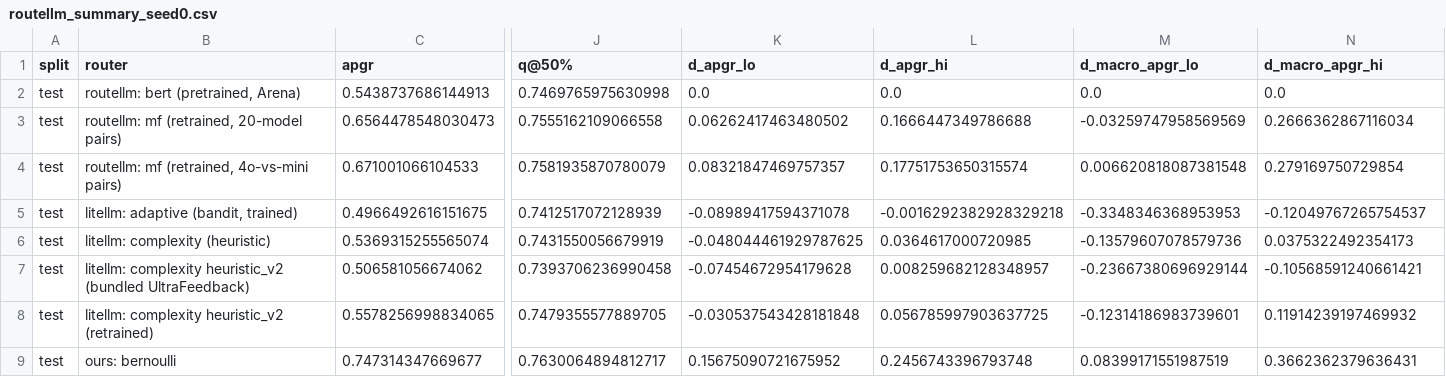
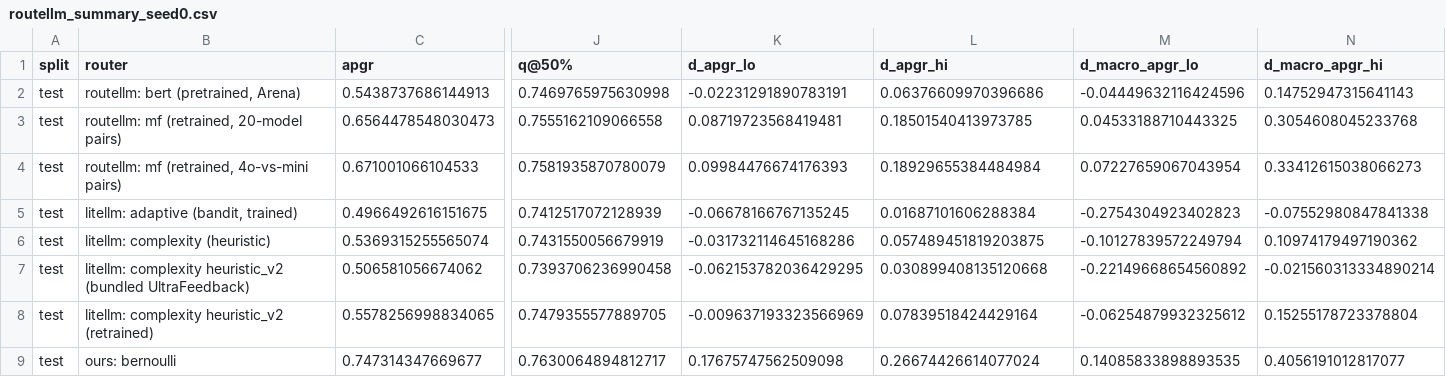
Before and after one commit to wkukka1/agentic-llm-router, a CSV file: investigations/router_bakeoff/primary/routellm_summary_seed0.csv, drawn as a sheet; only a part is shown, gaps mark what is left out; the diff covers the shown part only; the diff names each change by its address in the sheet, - before the commit and + after, or states it on an @@ line.

```diff
--- a/investigations/router_bakeoff/primary/routellm_summary_seed0.csv
+++ b/investigations/router_bakeoff/primary/routellm_summary_seed0.csv
-K2 (d_apgr_lo): 0.0
+K2 (d_apgr_lo): -0.02231291890783191
-L2 (d_apgr_hi): 0.0
+L2 (d_apgr_hi): 0.06376609970396686
-M2 (d_macro_apgr_lo): 0.0
+M2 (d_macro_apgr_lo): -0.04449632116424596
-N2 (d_macro_apgr_hi): 0.0
+N2 (d_macro_apgr_hi): 0.14752947315641143
-K3 (d_apgr_lo): 0.06262417463480502
+K3 (d_apgr_lo): 0.08719723568419481
-L3 (d_apgr_hi): 0.1666447349786688
+L3 (d_apgr_hi): 0.18501540413973785
-M3 (d_macro_apgr_lo): -0.03259747958569569
+M3 (d_macro_apgr_lo): 0.04533188710443325
-N3 (d_macro_apgr_hi): 0.2666362867116034
+N3 (d_macro_apgr_hi): 0.3054608045233768
-K4 (d_apgr_lo): 0.08321847469757357
+K4 (d_apgr_lo): 0.09984476674176393
-L4 (d_apgr_hi): 0.17751753650315574
+L4 (d_apgr_hi): 0.18929655384484984
-M4 (d_macro_apgr_lo): 0.006620818087381548
+M4 (d_macro_apgr_lo): 0.07227659067043954
-N4 (d_macro_apgr_hi): 0.279169750729854
+N4 (d_macro_apgr_hi): 0.33412615038066273
-K5 (d_apgr_lo): -0.08989417594371078
+K5 (d_apgr_lo): -0.06678166767135245
-L5 (d_apgr_hi): -0.0016292382928329218
+L5 (d_apgr_hi): 0.01687101606288384
-M5 (d_macro_apgr_lo): -0.3348346368953953
+M5 (d_macro_apgr_lo): -0.2754304923402823
-N5 (d_macro_apgr_hi): -0.12049767265754537
+N5 (d_macro_apgr_hi): -0.07552980847841338
-K6 (d_apgr_lo): -0.048044461929787625
+K6 (d_apgr_lo): -0.031732114645168286
-L6 (d_apgr_hi): 0.0364617000720985
+L6 (d_apgr_hi): 0.057489451819203875
-M6 (d_macro_apgr_lo): -0.13579607078579736
+M6 (d_macro_apgr_lo): -0.10127839572249794
-N6 (d_macro_apgr_hi): 0.0375322492354173
+N6 (d_macro_apgr_hi): 0.10974179497190362
-K7 (d_apgr_lo): -0.07454672954179628
+K7 (d_apgr_lo): -0.062153782036429295
-L7 (d_apgr_hi): 0.008259682128348957
+L7 (d_apgr_hi): 0.030899408135120668
-M7 (d_macro_apgr_lo): -0.23667380696929144
+M7 (d_macro_apgr_lo): -0.22149668654560892
-N7 (d_macro_apgr_hi): -0.10568591240661421
+N7 (d_macro_apgr_hi): -0.021560313334890214
-K8 (d_apgr_lo): -0.030537543428181848
+K8 (d_apgr_lo): -0.009637193323566969
-L8 (d_apgr_hi): 0.056785997903637725
+L8 (d_apgr_hi): 0.07839518424429164
-M8 (d_macro_apgr_lo): -0.12314186983739601
+M8 (d_macro_apgr_lo): -0.06254879932325612
-N8 (d_macro_apgr_hi): 0.11914239197469932
+N8 (d_macro_apgr_hi): 0.15255178723378804
-K9 (d_apgr_lo): 0.15675090721675952
+K9 (d_apgr_lo): 0.17675747562509098
-L9 (d_apgr_hi): 0.2456743396793748
+L9 (d_apgr_hi): 0.26674426614077024
-M9 (d_macro_apgr_lo): 0.08399171551987519
+M9 (d_macro_apgr_lo): 0.14085833898893535
-N9 (d_macro_apgr_hi): 0.3662362379636431
+N9 (d_macro_apgr_hi): 0.4056191012817077
```
Also changed, not shown: 152 edited cells elsewhere in this file, investigations/router_bakeoff/primary/per_dataset_seed0.csv, investigations/router_bakeoff/primary/points_seed0.csv, 8 other files.
